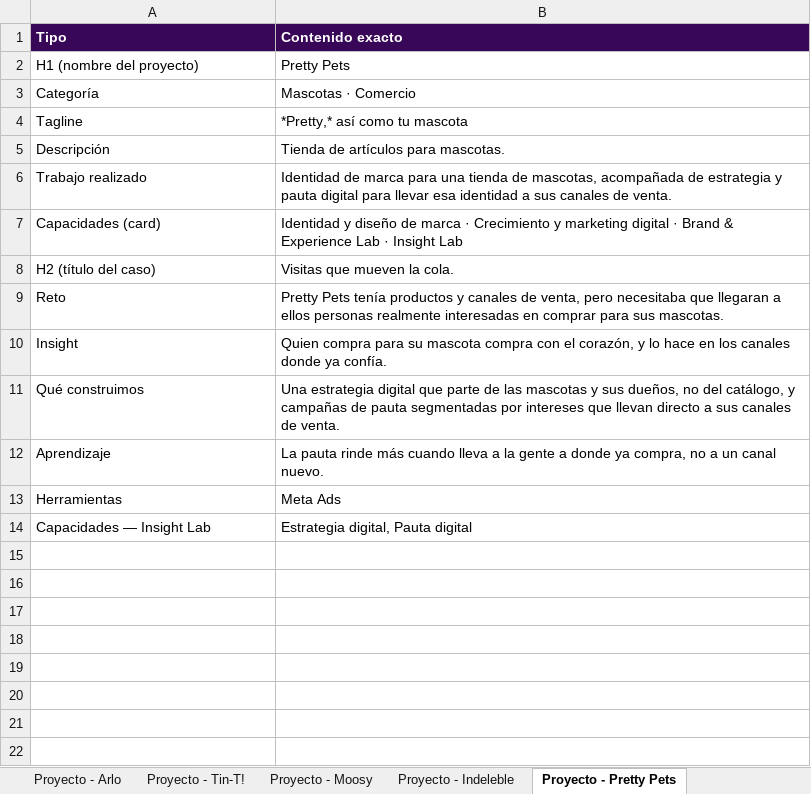
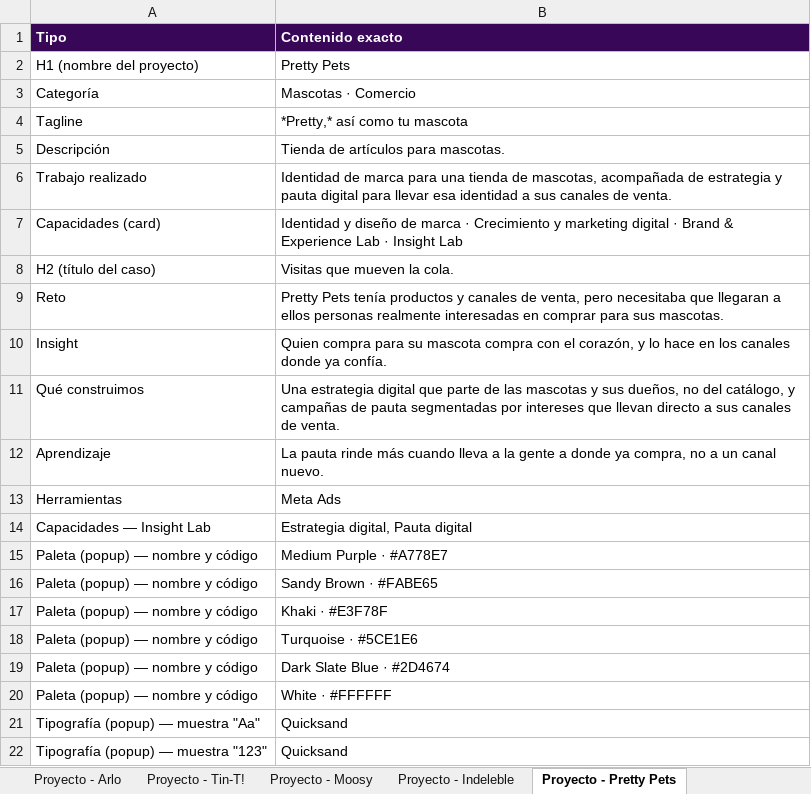
Before and after one commit to workshop-of-wonders/wow-landing, an Excel workbook: textos-sitio-wow.xlsx, sheet Proyecto - Pretty Pets, drawn as a sheet; values as stored, in another font and other column widths than the file's, no borders; the diff names each change by its address in the sheet, - before the commit and + after, or states it on an @@ line.

```diff
--- a/textos-sitio-wow.xlsx (sheet Proyecto - Pretty Pets)
+++ b/textos-sitio-wow.xlsx (sheet Proyecto - Pretty Pets)
+row 15: Paleta (popup) — nombre y código | Medium Purple · #A778E7
+row 16: Paleta (popup) — nombre y código | Sandy Brown · #FABE65
+row 17: Paleta (popup) — nombre y código | Khaki · #E3F78F
+row 18: Paleta (popup) — nombre y código | Turquoise · #5CE1E6
+row 19: Paleta (popup) — nombre y código | Dark Slate Blue · #2D4674
+row 20: Paleta (popup) — nombre y código | White · #FFFFFF
+row 21: Tipografía (popup) — muestra "Aa" | Quicksand
+row 22: Tipografía (popup) — muestra "123" | Quicksand
```
Also changed, not shown: sheet Proyecto - Seed Capital, sheet Proyecto - Clínica del Cerebro, sheet Proyecto - AM Studios, sheet Proyecto - Lámparas Milán, sheet Proyecto - Orbit, sheet Proyecto - Geco., 5 more sheets, other sheet tabs.
